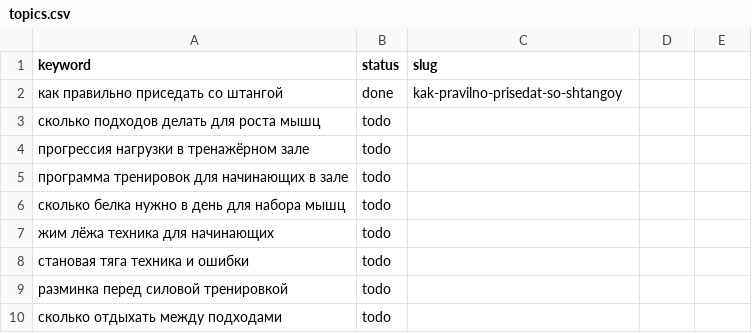
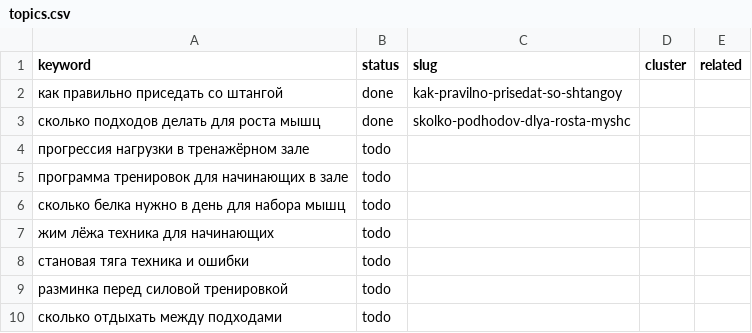
Before and after one commit to savcov89-hub/fit-site, a CSV file: agent/topics.csv, drawn as a sheet; only a part is shown; the diff names each change by its address in the sheet, - before the commit and + after, or states it on an @@ line.

```diff
--- a/agent/topics.csv
+++ b/agent/topics.csv
-D1: (empty)
+D1: cluster
-E1: (empty)
+E1: related
-B3 (status): todo
+B3 (status): done
-C3 (slug): (empty)
+C3 (slug): skolko-podhodov-dlya-rosta-myshc
```
Also changed, not shown: 2 other files.
